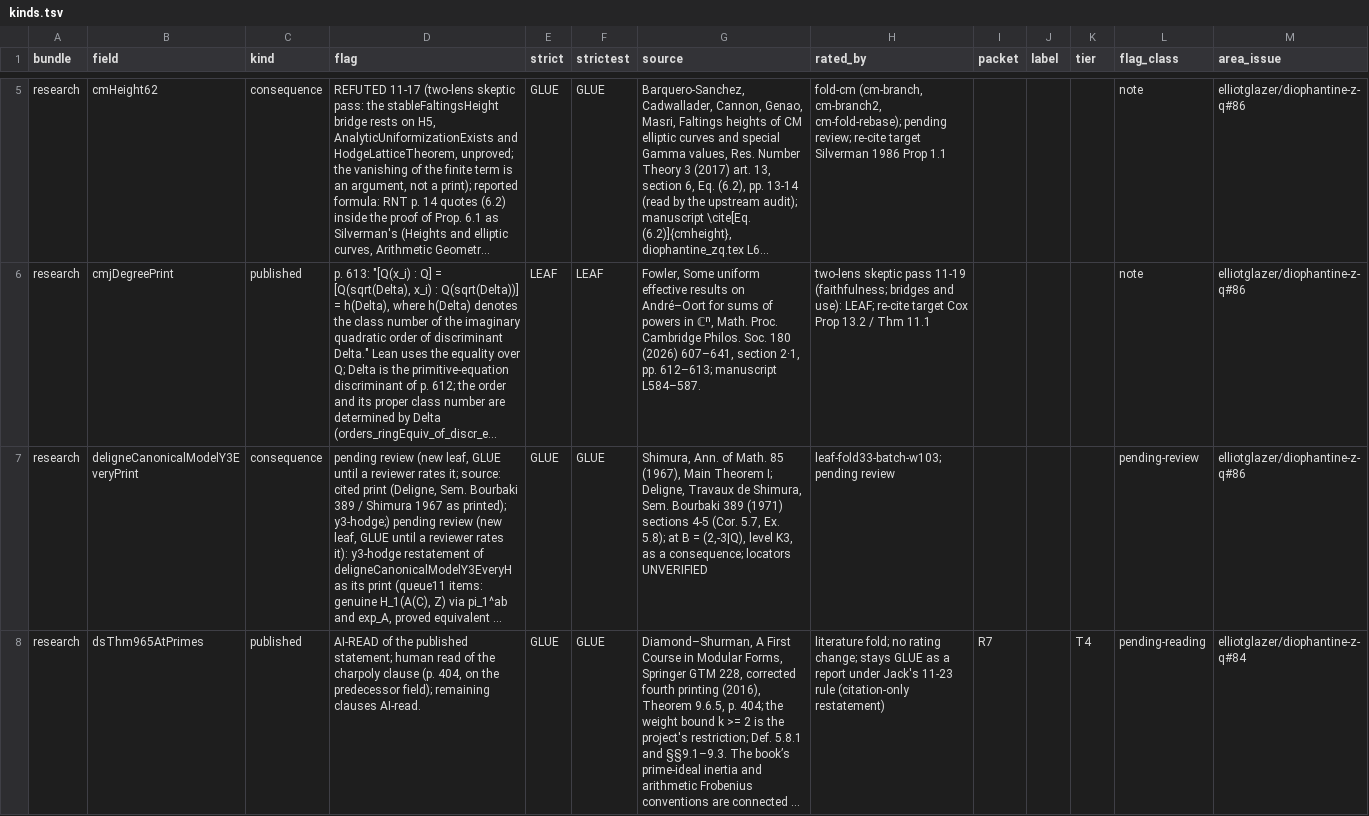
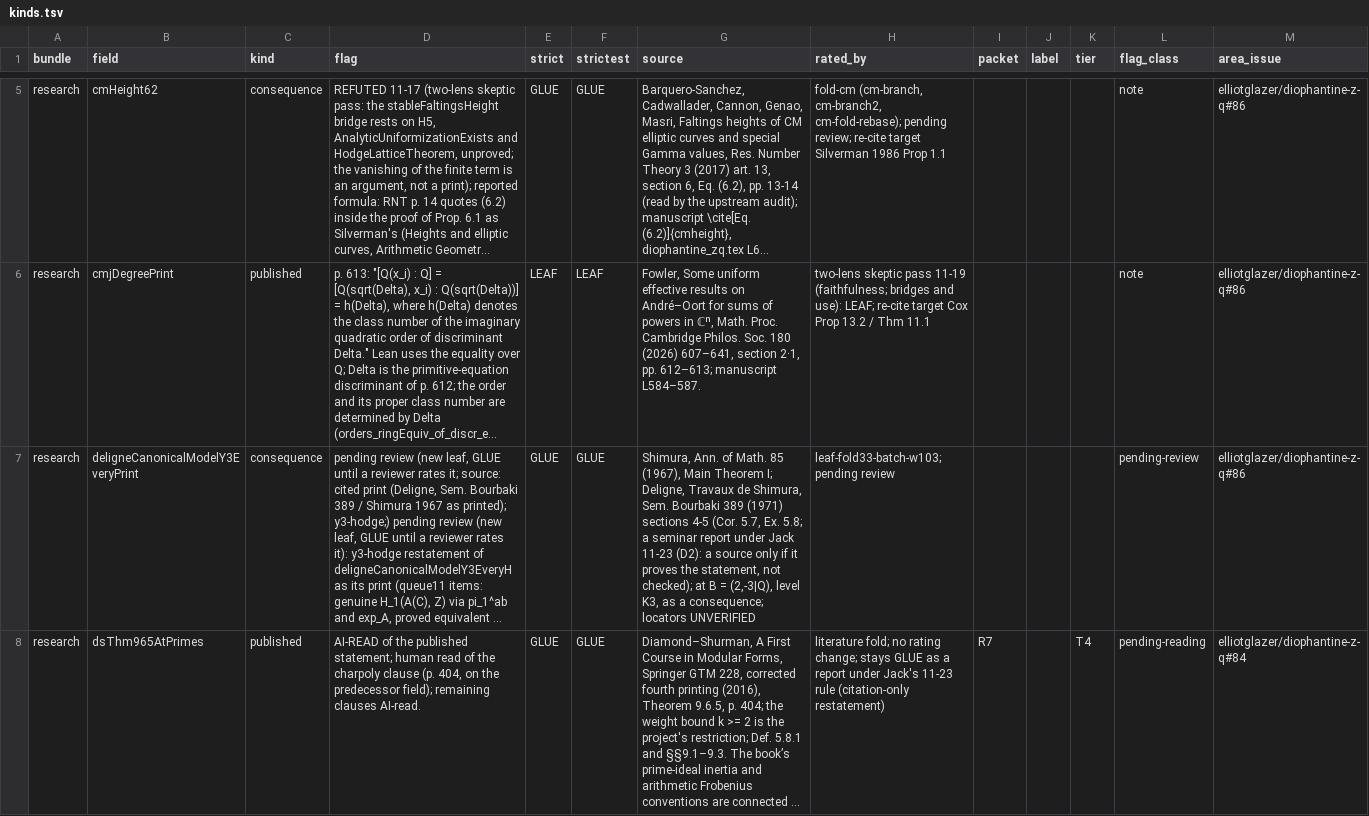
Before and after one commit to CheyLoveday/diophantine-z-q, a TSV file: docs/one-proof/kinds.tsv, drawn as a sheet; only a part is shown, gaps mark what is left out; long unchanged cells end in …; the diff covers the shown part only; the diff names each change by its address in the sheet, - before the commit and + after, or states it on an @@ line.

Commit message:
Records C2c: sec9 to LEAF, the row-dependency rule, and leftovers
Comment-only Lean and records; the count stays 24 (H strict 5/16).

- gaudronRemondSec9LowerAnSS: LEAF after a two-lens statement check of Gaudron-Remond, Comment. Math.
  Helv. 89 (2014), Cor. 8.4, p. 400 (normalization p. 352; attribution Bost). Docstrings that cited
  "Bost, Sem. Bourbaki 795, display UNVERIFIED" cite GR1 Cor. 8.4; Duke 163 p. 2098 is citation only.
  TailY's BostLowerBound stays GLUE pending the SGA 7 IX 2.1.5 re-check.
- STATEMENT-CHECKS.md: the row-dependency rule (Jack, 2026-11-24).
- deligneY3: locators unverified, composite (GLUE); Sem. Bourbaki 389 is a report unless it proves
  the statement.
- Kolyvagin Theorem 1 at CalPointActual, RCPointData and Steps: cited statement, GLUE.
- silverbergZarhinThm34 rated_by carries Jack's 11-23 ruling.
- Diamond-Shurman 2005-printing residue removed from r16-close.md, igusa-gal.md, r16-det.md and the
  .fleet copies; the unsupported det-display sentence dropped.
- dsThm966Printed: the re-comparison with DSThm966EV.DSThm966Printed recorded (YES carries over; the
  T_p dictionary is open); batch labels removed from its kinds and reviews cells.

```diff
--- a/docs/one-proof/kinds.tsv
+++ b/docs/one-proof/kinds.tsv
-G7 (source): …5.7, Ex. 5.8); at B…
+G7 (source): …5.7, Ex. 5.8; a seminar report under Jack 11-23 (D2): a source only if it proves the statement, not checked); at B…
```
Also changed, not shown: 7 edited cells elsewhere in this file, docs/one-proof/reviews.tsv, 20 other files.
